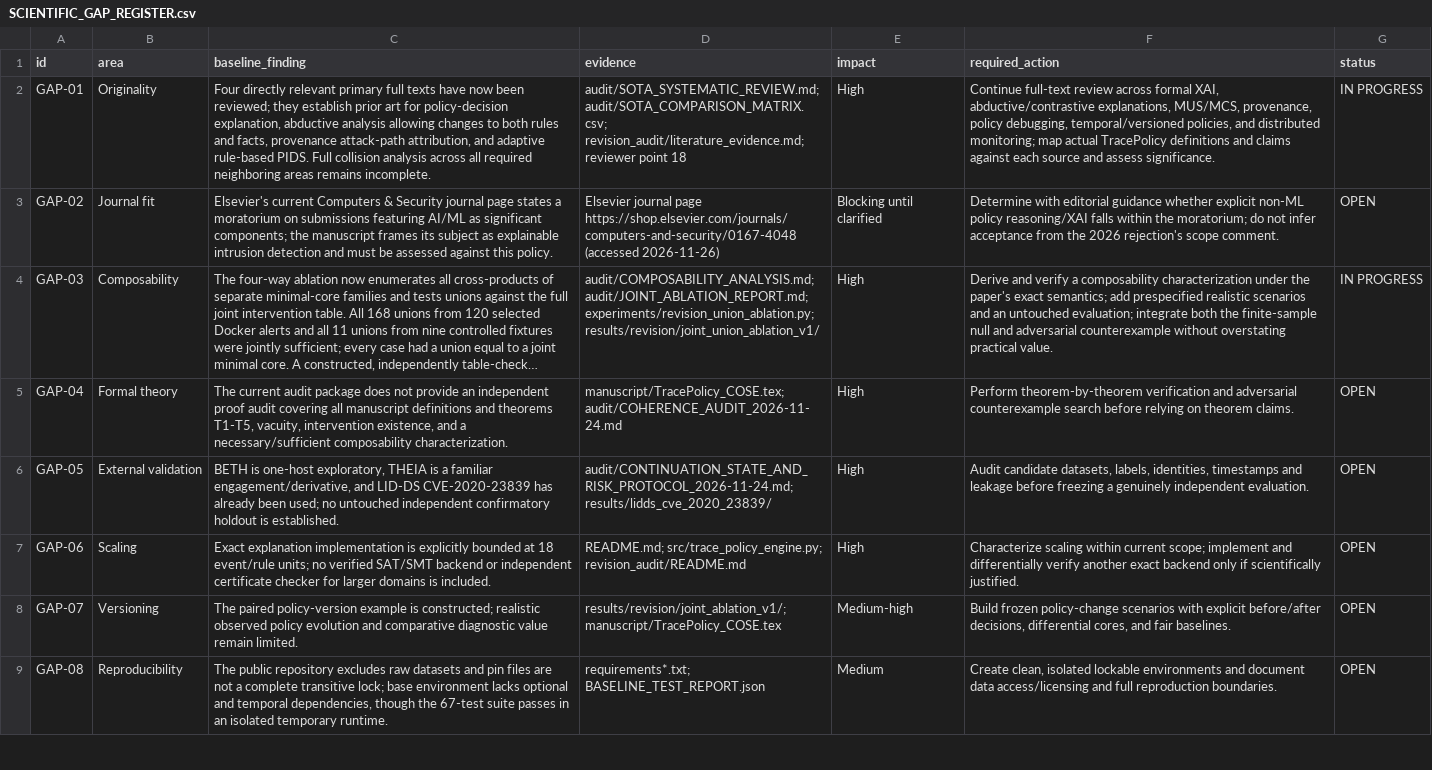
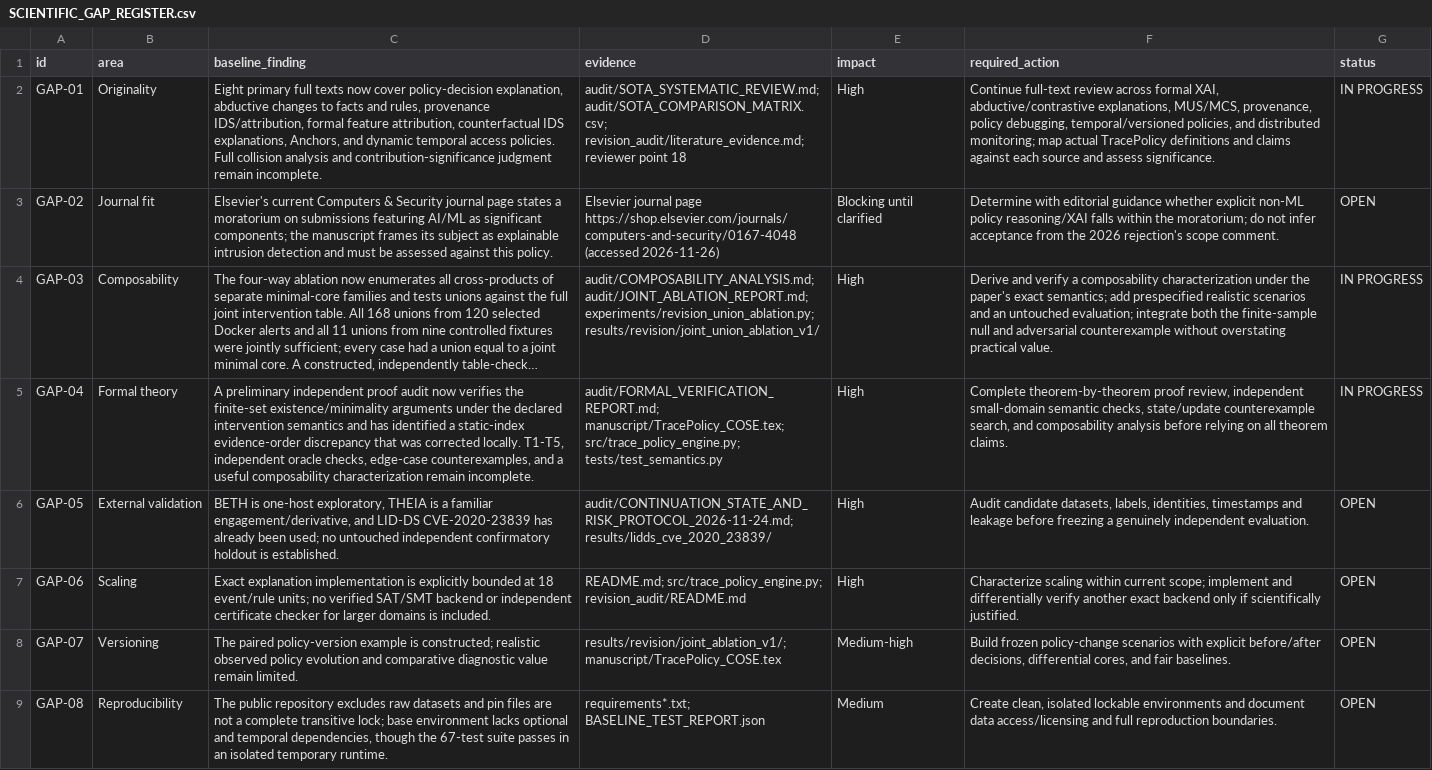
Before and after one commit to EkodeckStephane/TracePolicy, a CSV file: audit/SCIENTIFIC_GAP_REGISTER.csv, drawn as a sheet; only a part is shown; long unchanged cells end in …; the diff names each change by its address in the sheet, - before the commit and + after, or states it on an @@ line.

```diff
--- a/audit/SCIENTIFIC_GAP_REGISTER.csv
+++ b/audit/SCIENTIFIC_GAP_REGISTER.csv
-C2 (baseline_finding): Four directly relevant primary full texts have now been reviewed; they establish prior art for policy-decision explanation, abductive analysis allowing changes to both rules and facts, provenance attack-path attribution, and adaptive rule-based PIDS. Full collision analysis across all required neighboring areas remains incomplete.
+C2 (baseline_finding): Eight primary full texts now cover policy-decision explanation, abductive changes to facts and rules, provenance IDS/attribution, formal feature attribution, counterfactual IDS explanations, Anchors, and dynamic temporal access policies. Full collision analysis and contribution-significance judgment remain incomplete.
-C5 (baseline_finding): The current audit package does not provide an independent proof audit covering all manuscript definitions and theorems T1-T5, vacuity, intervention existence, and a necessary/sufficient composability characterization.
+C5 (baseline_finding): A preliminary independent proof audit now verifies the finite-set existence/minimality arguments under the declared intervention semantics and has identified a static-index evidence-order discrepancy that was corrected locally. T1-T5, independent oracle checks, edge-case counterexamples, and a useful composability characterization remain incomplete.
-D5 (evidence): manuscript/TracePolicy_COSE.tex; audit/COHERENCE_AUDIT_2026-11-24.md
+D5 (evidence): audit/FORMAL_VERIFICATION_REPORT.md; manuscript/TracePolicy_COSE.tex; src/trace_policy_engine.py; tests/test_semantics.py
-F5 (required_action): Perform theorem-by-theorem verification and adversarial counterexample search before relying on theorem claims.
+F5 (required_action): Complete theorem-by-theorem proof review, independent small-domain semantic checks, state/update counterexample search, and composability analysis before relying on all theorem claims.
-G5 (status): OPEN
+G5 (status): IN PROGRESS
```
Also changed, not shown: audit/SOTA_COMPARISON_MATRIX.csv, 2 other files.
